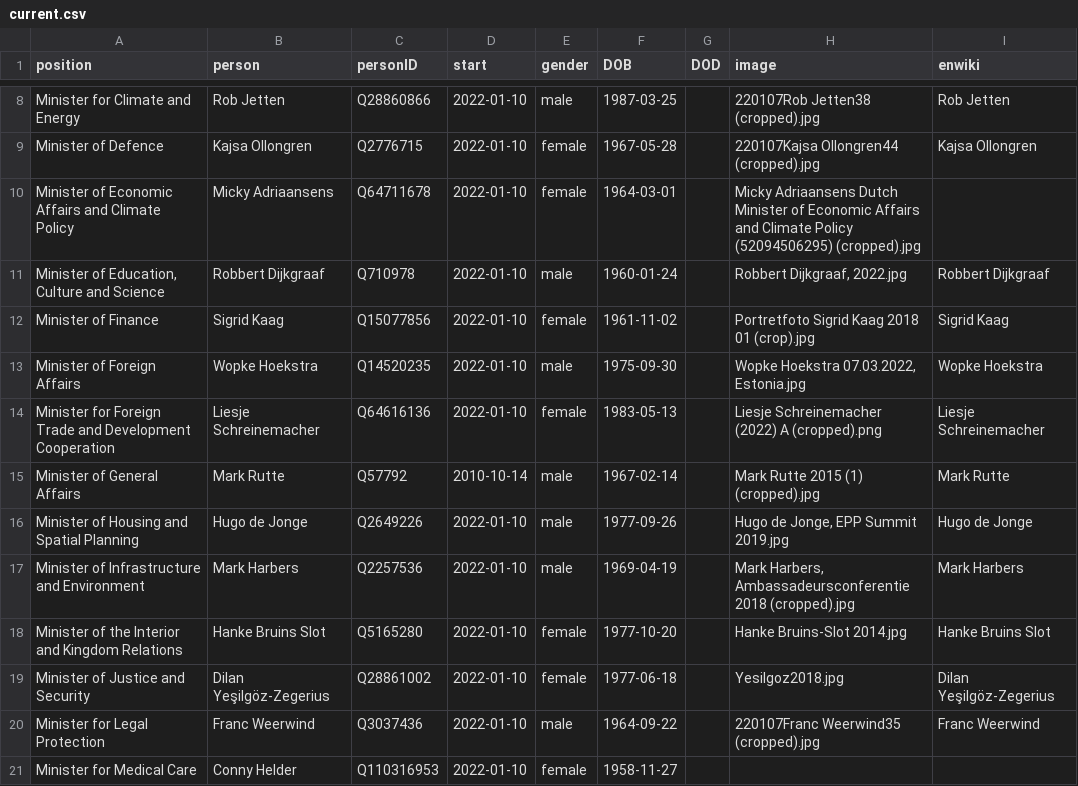
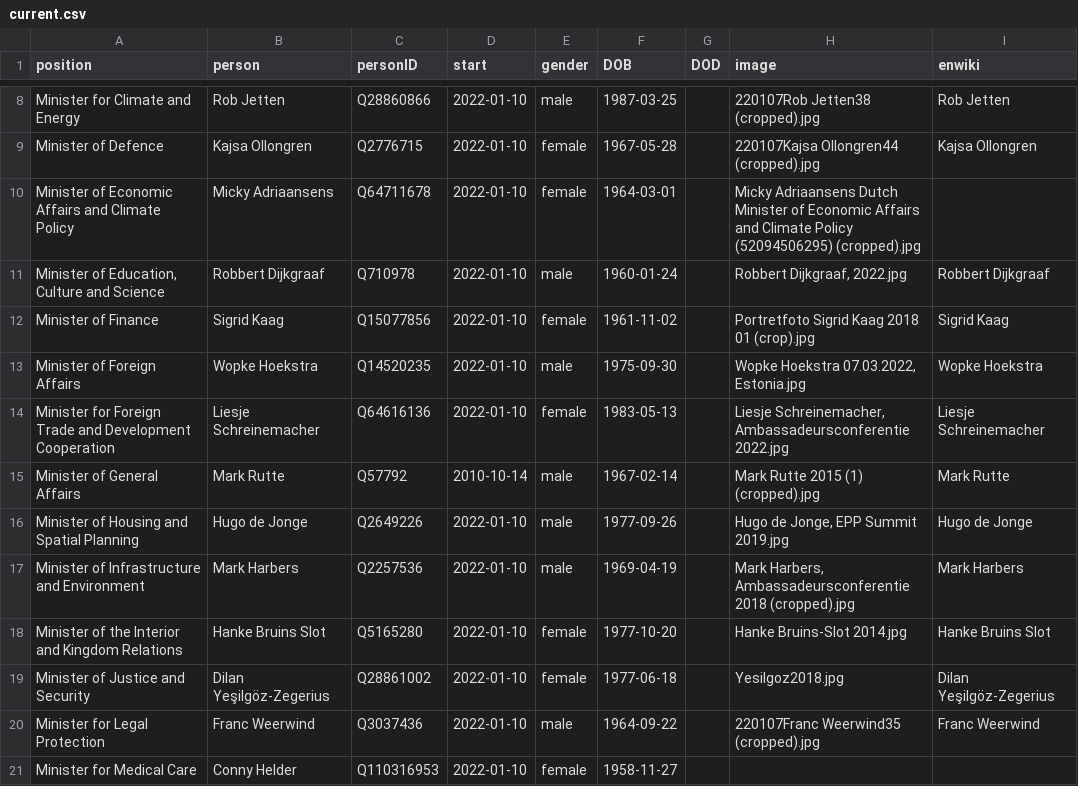
Before and after one commit to every-politician-scrapers/netherlands-cabinet, a CSV file: html/current.csv, drawn as a sheet; only a part is shown, gaps mark what is left out.

```diff
--- a/html/current.csv
+++ b/html/current.csv
@@ -13,3 +13,3 @@ Minister of Finance,Sigrid Kaag,Q15077856,2022-01-10,female,1961-11-02,,Portretf
 Minister of Foreign Affairs,Wopke Hoekstra,Q14520235,2022-01-10,male,1975-09-30,,"Wopke Hoekstra 07.03.2022, Estonia.jpg",Wopke Hoekstra
-Minister for Foreign Trade and Development Cooperation,Liesje Schreinemacher,Q64616136,2022-01-10,female,1983-05-13,,Liesje Schreinemacher (2022) A (cropped).png,Liesje Schreinemacher
+Minister for Foreign Trade and Development Cooperation,Liesje Schreinemacher,Q64616136,2022-01-10,female,1983-05-13,,"Liesje Schreinemacher, Ambassadeursconferentie 2022.jpg",Liesje Schreinemacher
 Minister of General Affairs,Mark Rutte,Q57792,2010-10-14,male,1967-02-14,,Mark Rutte 2015 (1) (cropped).jpg,Mark Rutte
```
Also changed, not shown: html/holders21.csv, html/legislators.csv.
